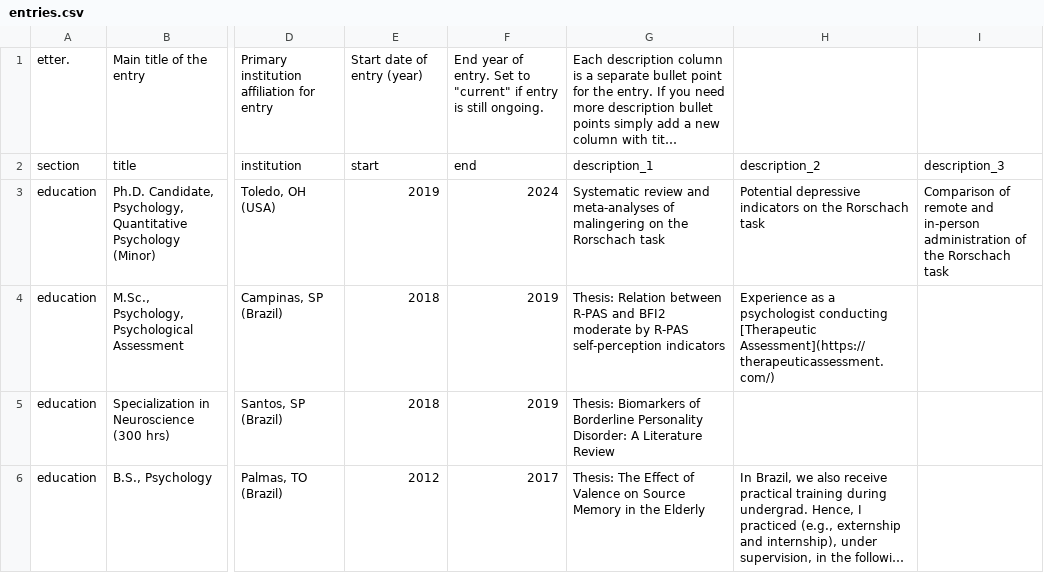
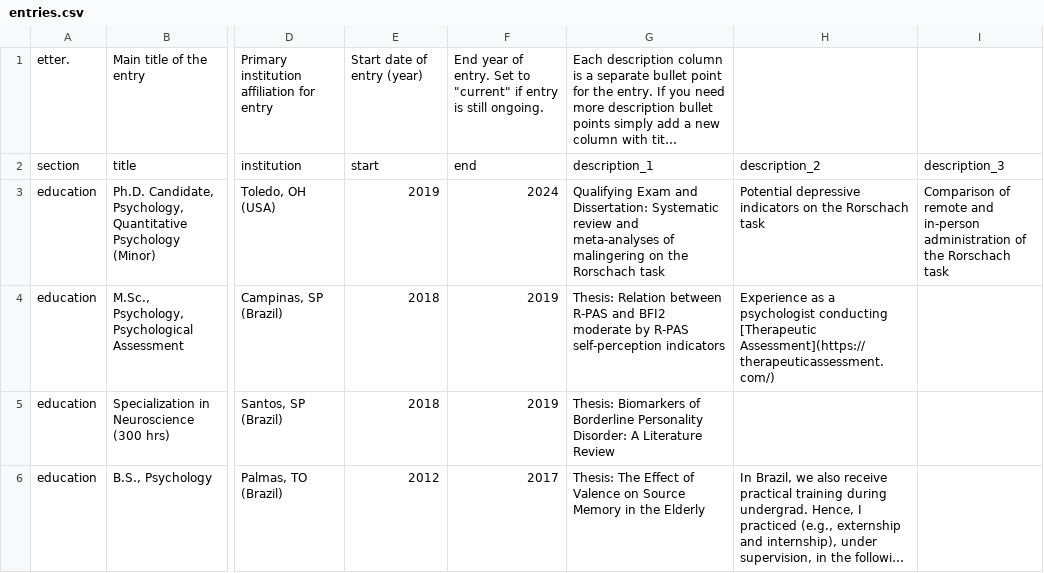
Before and after one commit to ruampimentel/Pimentel_CV, a CSV file: data/entries.csv, drawn as a sheet; only a part is shown, gaps mark what is left out; long unchanged cells end in …; the diff covers the shown part only; the diff names each change by its address in the sheet, - before the commit and + after, or states it on an @@ line.

```diff
--- a/data/entries.csv
+++ b/data/entries.csv
-G3: Systematic review…
+G3: Qualifying Exam and Dissertation: Systematic review…
```
Also changed, not shown: 2 removed rows and 39 edited cells elsewhere in this file, 2 other files.
